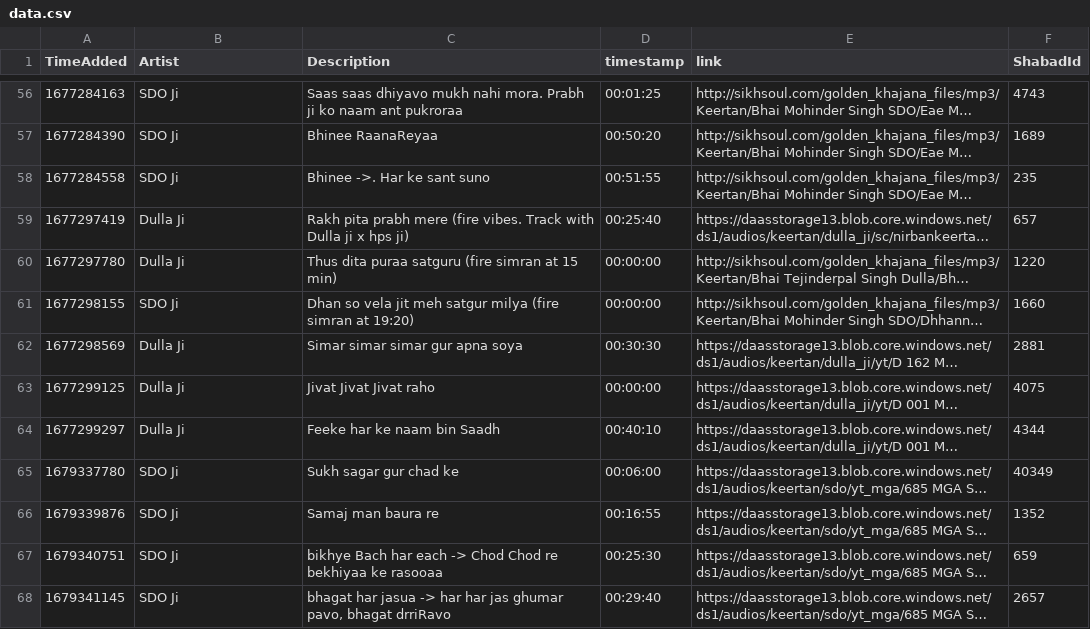
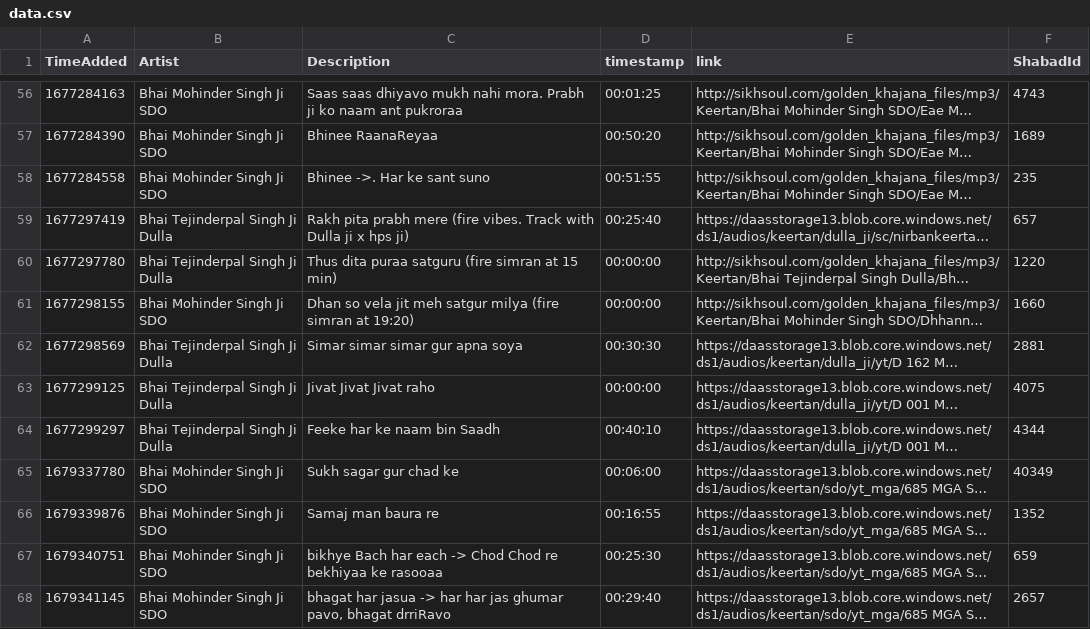
Before and after one commit to Giansingh4710/trackIndex, a CSV file: data.csv, drawn as a sheet; only a part is shown, gaps mark what is left out; long unchanged cells end in …; the diff covers the shown part only; the diff names each change by its address in the sheet, - before the commit and + after, or states it on an @@ line.

```diff
--- a/data.csv
+++ b/data.csv
-B56:B58 (Artist): SDO Ji
+B56:B58 (Artist): Bhai Mohinder Singh Ji SDO
-B59:B60 (Artist): Dulla Ji
+B59:B60 (Artist): Bhai Tejinderpal Singh Ji Dulla
-B61 (Artist): SDO Ji
+B61 (Artist): Bhai Mohinder Singh Ji SDO
-B62:B64 (Artist): Dulla Ji
+B62:B64 (Artist): Bhai Tejinderpal Singh Ji Dulla
-B65:B68 (Artist): SDO Ji
+B65:B68 (Artist): Bhai Mohinder Singh Ji SDO
```
Also changed, not shown: 6 added rows and 63 edited cells elsewhere in this file, 2 other files.
